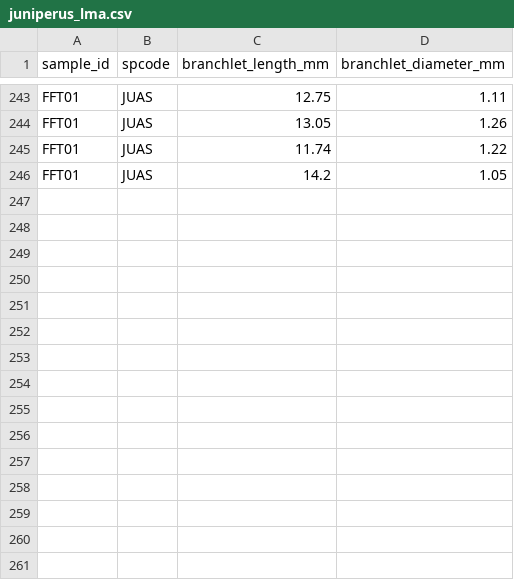
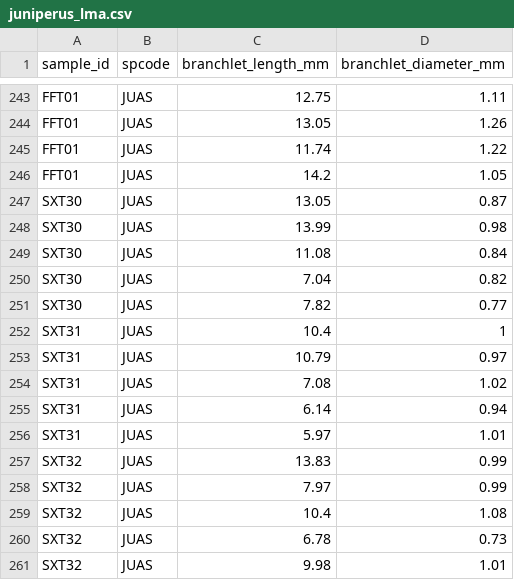
Before and after one commit to schwilklab/flam-psi, a CSV file: data/2024/juniperus_lma.csv, drawn as a sheet; only a part is shown, gaps mark what is left out.

Commit message:
Added juniperus leaf branchlet length and diameter for sixth trip

```diff
--- a/data/2024/juniperus_lma.csv
+++ b/data/2024/juniperus_lma.csv
@@ -246 +246,16 @@ FFT01,JUAS,11.74,1.22
 FFT01,JUAS,14.2,1.05
+SXT30,JUAS,13.05,0.87
+SXT30,JUAS,13.99,0.98
+SXT30,JUAS,11.08,0.84
+SXT30,JUAS,7.04,0.82
+SXT30,JUAS,7.82,0.77
+SXT31,JUAS,10.4,1
+SXT31,JUAS,10.79,0.97
+SXT31,JUAS,7.08,1.02
+SXT31,JUAS,6.14,0.94
+SXT31,JUAS,5.97,1.01
+SXT32,JUAS,13.83,0.99
+SXT32,JUAS,7.97,0.99
+SXT32,JUAS,10.4,1.08
+SXT32,JUAS,6.78,0.73
+SXT32,JUAS,9.98,1.01
```
